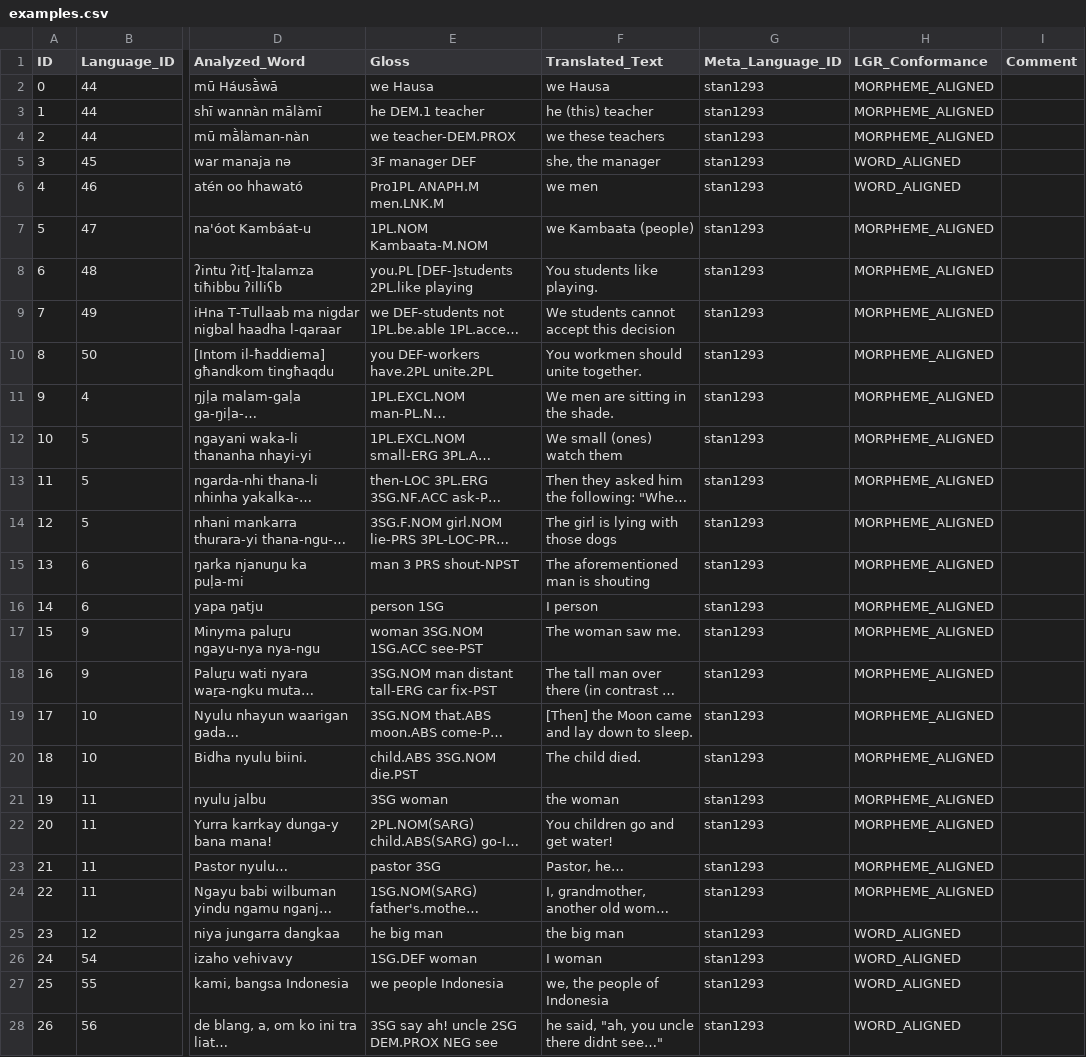
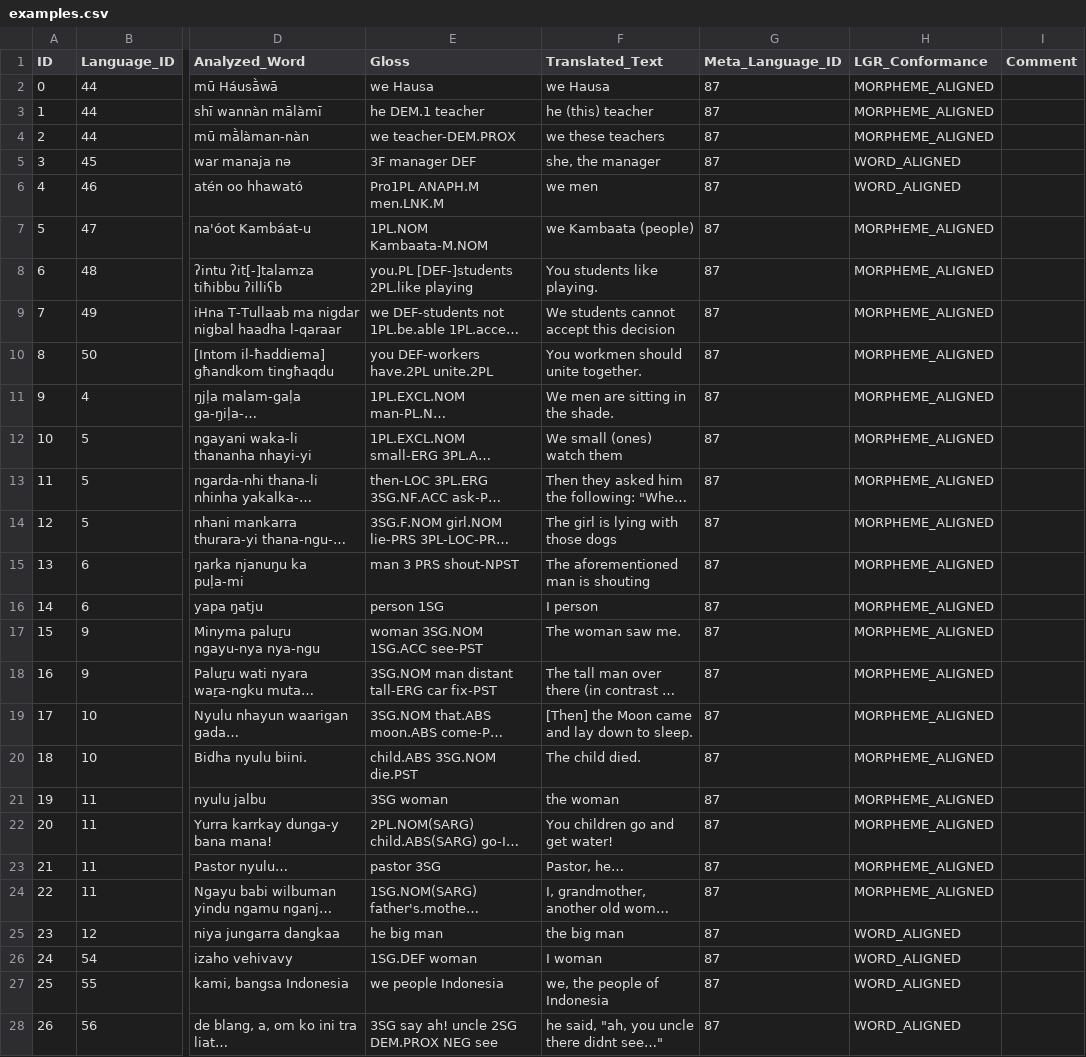
Before and after one commit to gfkpth/nominalperson_cldf, a CSV file: cldf/examples.csv, drawn as a sheet; only a part is shown, gaps mark what is left out; long unchanged cells end in …; the diff covers the shown part only; the diff names each change by its address in the sheet, - before the commit and + after, or states it on an @@ line.

```diff
--- a/cldf/examples.csv
+++ b/cldf/examples.csv
-G2:G28 (Meta_Language_ID): stan1293
+G2:G28 (Meta_Language_ID): 87
```
Also changed, not shown: 135 edited cells elsewhere in this file, cldf/codes.csv, cldf/languages.csv, 5 other files.
